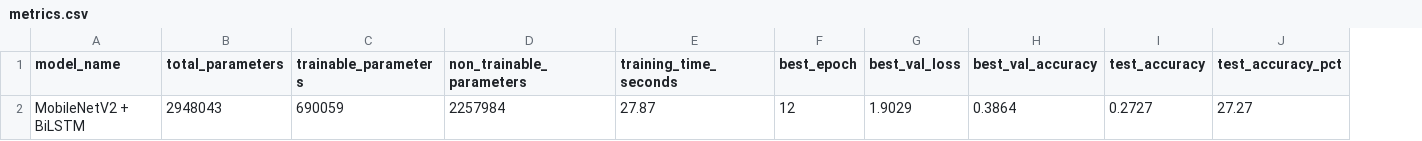
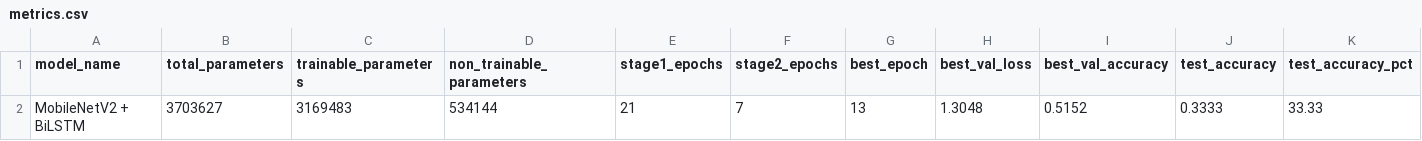
Before and after one commit to LegioN2004/tai-phake-lip-reading, a CSV file: results/pretrained_phase1/mobilenetv2_bilstm/metrics.csv, drawn as a sheet; only a part is shown; removed rows and columns are numbered as before the commit, all else as after; rows hold the shown columns only; the diff names each change by its address in the sheet, - before the commit and + after, or states it on an @@ line.

```diff
--- a/results/pretrained_phase1/mobilenetv2_bilstm/metrics.csv
+++ b/results/pretrained_phase1/mobilenetv2_bilstm/metrics.csv
-column E (training_time_seconds), empty
+column E (stage1_epochs), empty
+column F (stage2_epochs), empty
-row 2: MobileNetV2 + BiLSTM | 2948043 | 690059 | 2257984 | 27.87 | 12 | 1.9029 | 0.3864 | 0.2727 | 27.27
+row 2: MobileNetV2 + BiLSTM | 3703627 | 3169483 | 534144 | 21 | 7 | 13 | 1.3048 | 0.5152 | 0.3333 | 33.33
```
Also changed, not shown: results/pretrained_phase1/mobilenetv2_bilstm/confusion_matrix.csv, results/pretrained_phase1/mobilenetv2_bilstm/per_class_metrics.csv, 8 other files.
